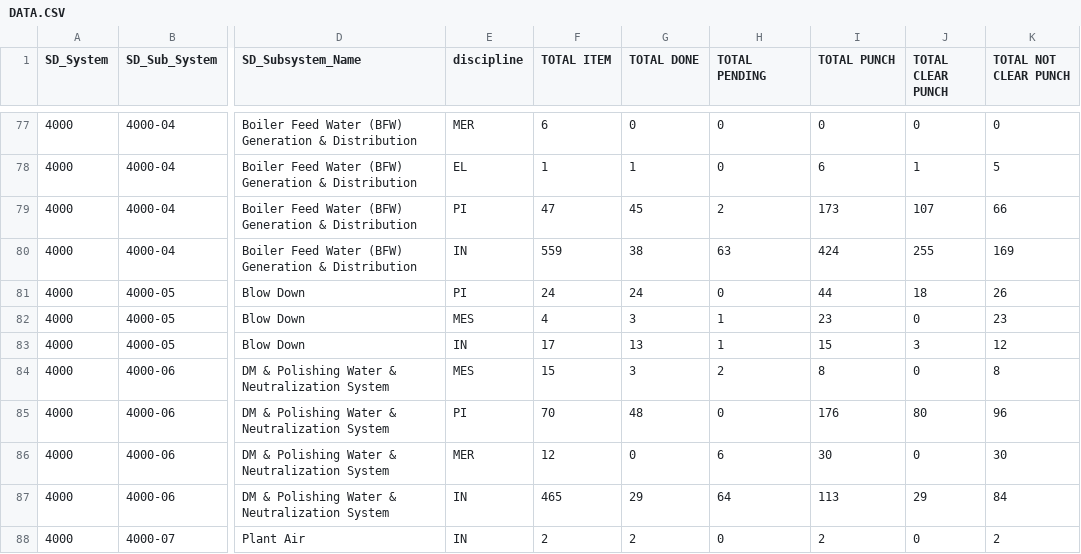
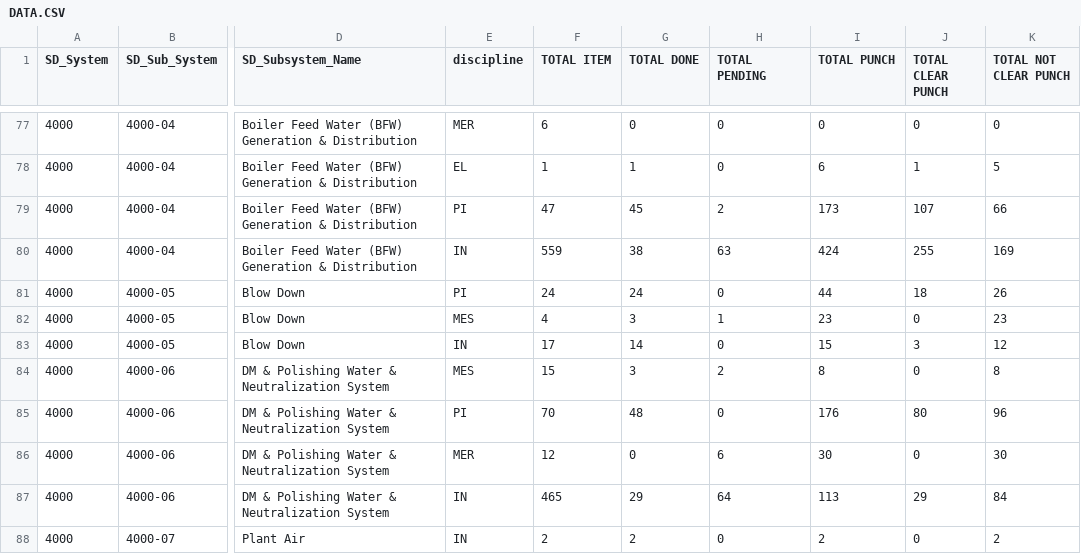
Before and after one commit to akarimvand/SAPRA2, a CSV file: dbcsv/DATA.CSV, drawn as a sheet; only a part is shown, gaps mark what is left out; the diff names each change by its address in the sheet, - before the commit and + after, or states it on an @@ line.

Commit message:
Upload DATA.CSV by H.Poursalahshouri on SMP-QC-D01645 at 2025-10-19 15:10:39

```diff
--- a/dbcsv/DATA.CSV
+++ b/dbcsv/DATA.CSV
-G83 (TOTAL DONE): 13
+G83 (TOTAL DONE): 14
-H83 (TOTAL PENDING): 1
+H83 (TOTAL PENDING): 0
```
